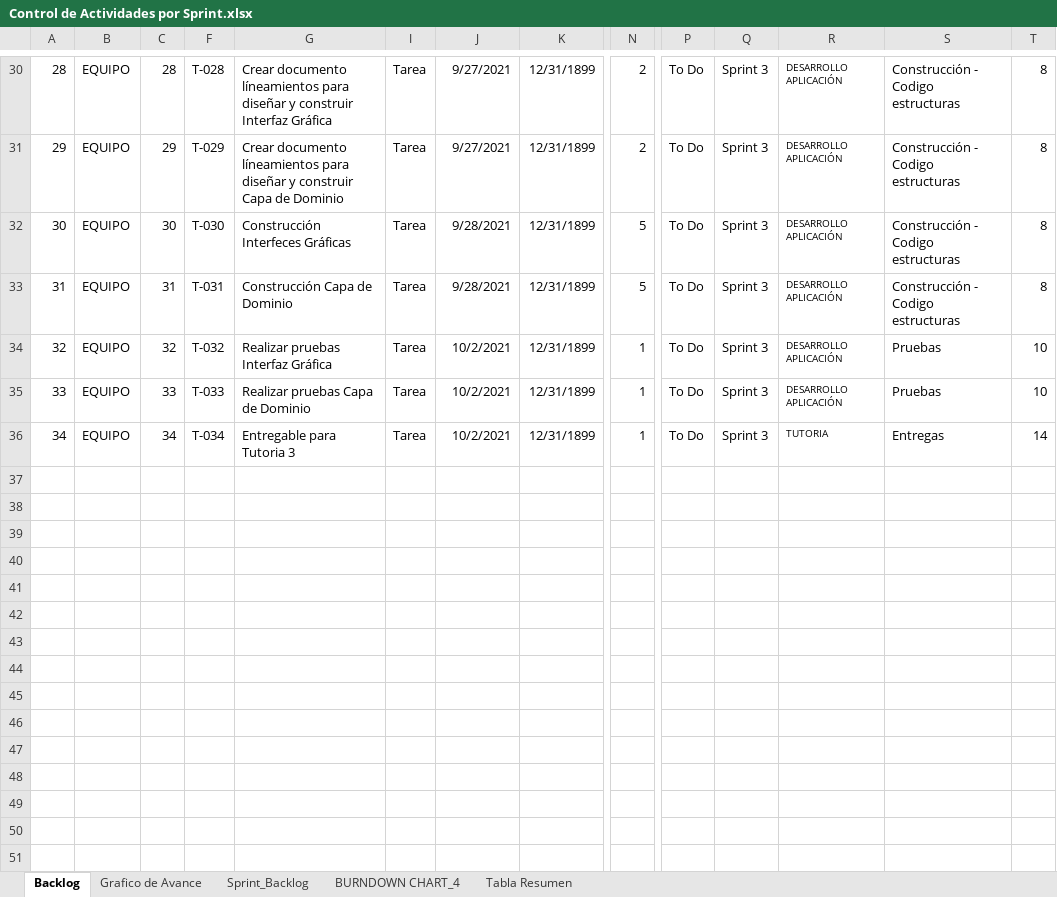
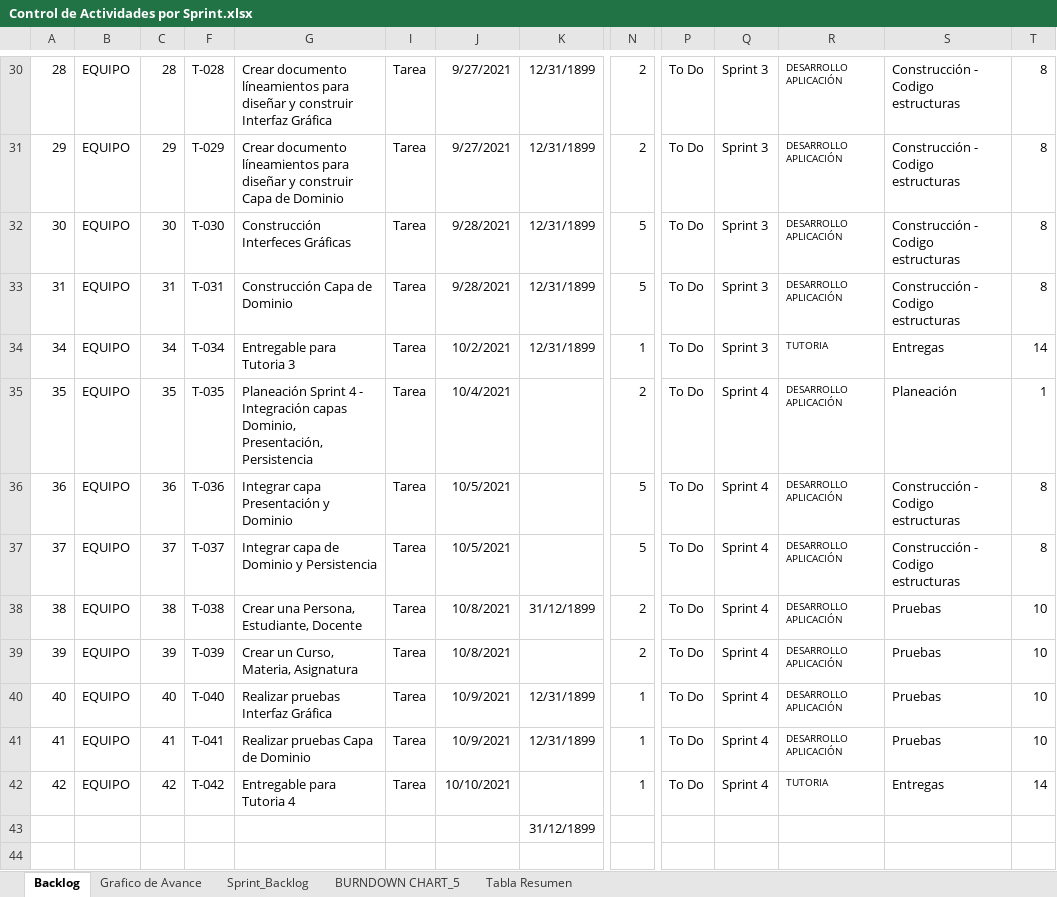
Before and after one commit to AndresVillamil/proyecto_base, an Excel workbook: seguimientos/Control de Actividades por Sprint.xlsx, sheet Backlog, drawn as a sheet; only a part is shown, gaps mark what is left out; values as stored, in another font and other column widths than the file's, no borders; table styles not drawn; removed rows and columns are numbered as before the commit, all else as after; rows hold the shown columns only; the diff names each change by its address in the sheet, - before the commit and + after, or states it on an @@ line.

```diff
--- a/seguimientos/Control de Actividades por Sprint.xlsx (sheet Backlog)
+++ b/seguimientos/Control de Actividades por Sprint.xlsx (sheet Backlog)
@@ sheet tab hidden: BURNDOWN CHART_4 @@
@@ sheet tab unhidden: BURNDOWN CHART_5 @@
-row 34: 32 | EQUIPO | 32 | T-032 | Realizar pruebas Interfaz Gráfica | Tarea | 10/2/2021 | 12/31/1899 | 1 | To Do | Sprint 3 | DESARROLLO APLICACIÓN | Pruebas | 10
-row 35: 33 | EQUIPO | 33 | T-033 | Realizar pruebas Capa de Dominio | Tarea | 10/2/2021 | 12/31/1899 | 1 | To Do | Sprint 3 | DESARROLLO APLICACIÓN | Pruebas | 10
+row 35: 35 | EQUIPO | 35 | T-035 | Planeación Sprint 4 - Integración capas Dominio, Presentación, Persistencia | Tarea | 10/4/2021 |  | 2 | To Do | Sprint 4 | DESARROLLO APLICACIÓN | Planeación | 1
+row 36: 36 | EQUIPO | 36 | T-036 | Integrar capa Presentación y Dominio | Tarea | 10/5/2021 |  | 5 | To Do | Sprint 4 | DESARROLLO APLICACIÓN | Construcción - Codigo estructuras | 8
+row 37: 37 | EQUIPO | 37 | T-037 | Integrar capa de Dominio y Persistencia | Tarea | 10/5/2021 |  | 5 | To Do | Sprint 4 | DESARROLLO APLICACIÓN | Construcción - Codigo estructuras | 8
+row 38: 38 | EQUIPO | 38 | T-038 | Crear una Persona, Estudiante, Docente | Tarea | 10/8/2021 | 31/12/1899 | 2 | To Do | Sprint 4 | DESARROLLO APLICACIÓN | Pruebas | 10
+row 39: 39 | EQUIPO | 39 | T-039 | Crear un Curso, Materia, Asignatura | Tarea | 10/8/2021 |  | 2 | To Do | Sprint 4 | DESARROLLO APLICACIÓN | Pruebas | 10
+row 40: 40 | EQUIPO | 40 | T-040 | Realizar pruebas Interfaz Gráfica | Tarea | 10/9/2021 | 12/31/1899 | 1 | To Do | Sprint 4 | DESARROLLO APLICACIÓN | Pruebas | 10
+row 41: 41 | EQUIPO | 41 | T-041 | Realizar pruebas Capa de Dominio | Tarea | 10/9/2021 | 12/31/1899 | 1 | To Do | Sprint 4 | DESARROLLO APLICACIÓN | Pruebas | 10
+row 42: 42 | EQUIPO | 42 | T-042 | Entregable para Tutoria 4 | Tarea | 10/10/2021 |  | 1 | To Do | Sprint 4 | TUTORIA | Entregas | 14
+row 43:  |  |  |  |  |  |  | 31/12/1899
```
Also changed, not shown: sheet Sprint_Backlog, formulas that keep their value, hidden cells, charts or pictures, 9 other files.
